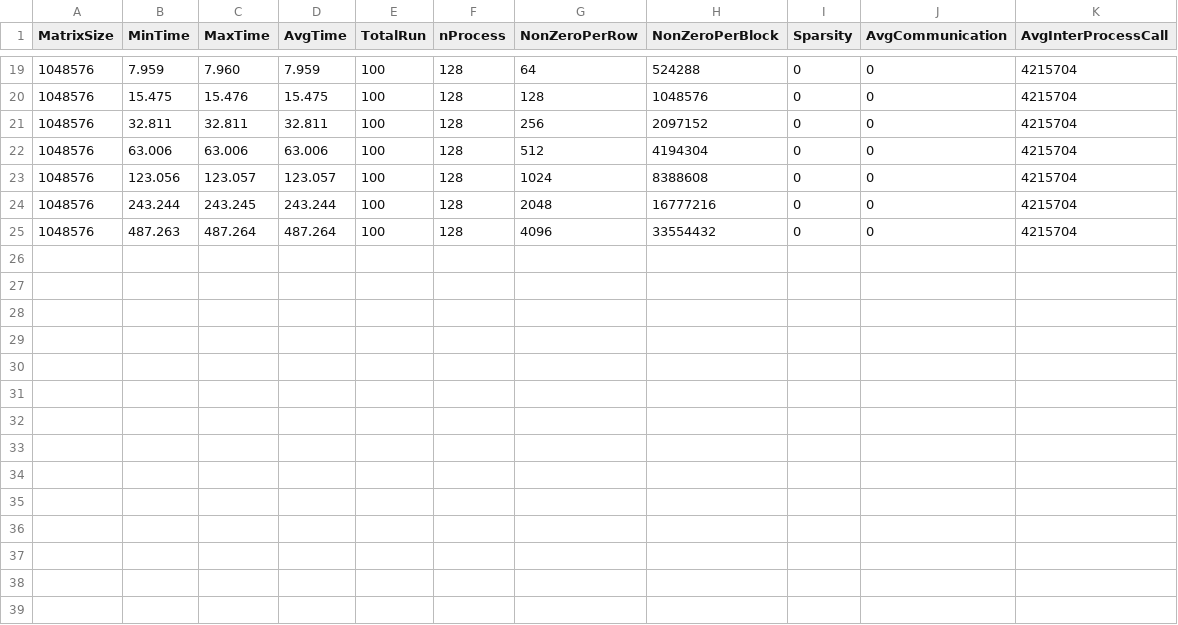
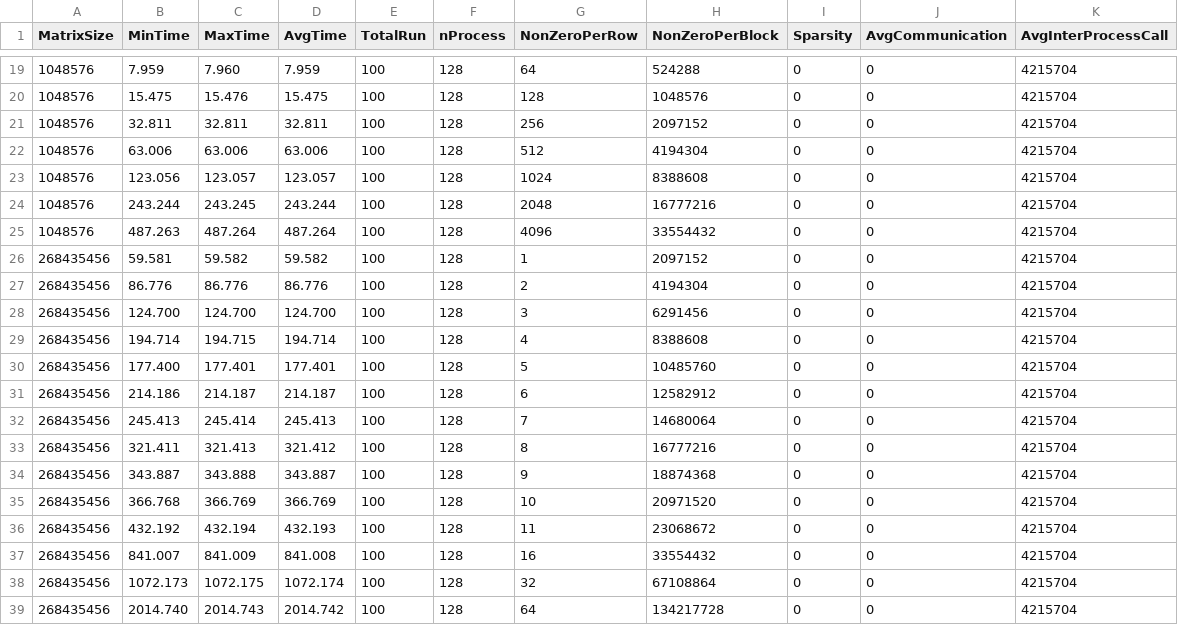
Before and after one commit to marufdsi/matvec-sparse, a CSV file: CSR_SpMV_Model_Diagonal.csv, drawn as a sheet; only a part is shown, gaps mark what is left out; the diff names each change by its address in the sheet, - before the commit and + after, or states it on an @@ line.

Commit message:
result sets added

```diff
--- a/CSR_SpMV_Model_Diagonal.csv
+++ b/CSR_SpMV_Model_Diagonal.csv
+row 26: 268435456 | 59.581 | 59.582 | 59.582 | 100 | 128 | 1 | 2097152 | 0 | 0 | 4215704
+row 27: 268435456 | 86.776 | 86.776 | 86.776 | 100 | 128 | 2 | 4194304 | 0 | 0 | 4215704
+row 28: 268435456 | 124.700 | 124.700 | 124.700 | 100 | 128 | 3 | 6291456 | 0 | 0 | 4215704
+row 29: 268435456 | 194.714 | 194.715 | 194.714 | 100 | 128 | 4 | 8388608 | 0 | 0 | 4215704
+row 30: 268435456 | 177.400 | 177.401 | 177.401 | 100 | 128 | 5 | 10485760 | 0 | 0 | 4215704
+row 31: 268435456 | 214.186 | 214.187 | 214.187 | 100 | 128 | 6 | 12582912 | 0 | 0 | 4215704
+row 32: 268435456 | 245.413 | 245.414 | 245.413 | 100 | 128 | 7 | 14680064 | 0 | 0 | 4215704
+row 33: 268435456 | 321.411 | 321.413 | 321.412 | 100 | 128 | 8 | 16777216 | 0 | 0 | 4215704
+row 34: 268435456 | 343.887 | 343.888 | 343.887 | 100 | 128 | 9 | 18874368 | 0 | 0 | 4215704
+row 35: 268435456 | 366.768 | 366.769 | 366.769 | 100 | 128 | 10 | 20971520 | 0 | 0 | 4215704
+row 36: 268435456 | 432.192 | 432.194 | 432.193 | 100 | 128 | 11 | 23068672 | 0 | 0 | 4215704
+row 37: 268435456 | 841.007 | 841.009 | 841.008 | 100 | 128 | 16 | 33554432 | 0 | 0 | 4215704
+row 38: 268435456 | 1072.173 | 1072.175 | 1072.174 | 100 | 128 | 32 | 67108864 | 0 | 0 | 4215704
+row 39: 268435456 | 2014.740 | 2014.743 | 2014.742 | 100 | 128 | 64 | 134217728 | 0 | 0 | 4215704
```
